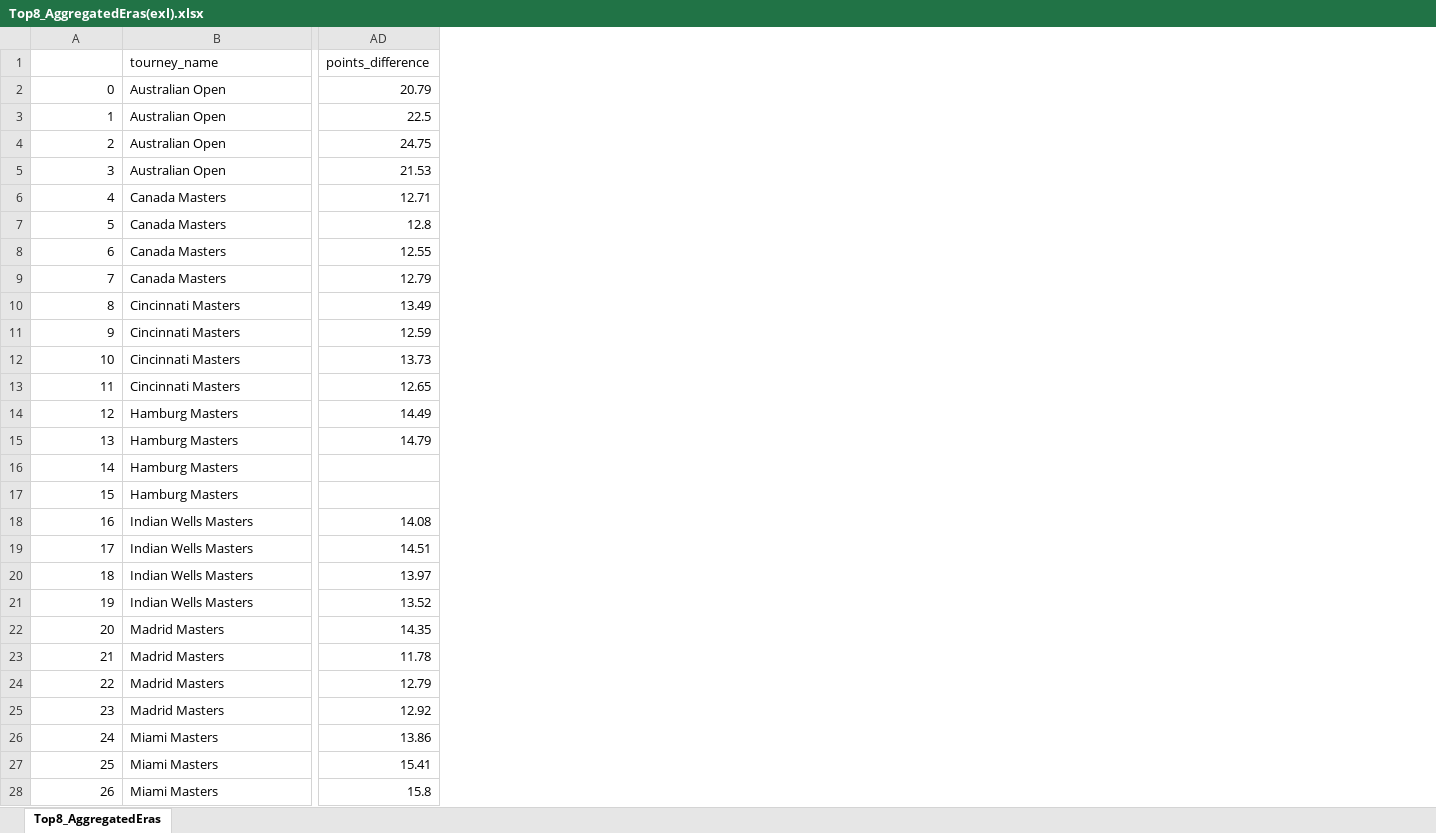
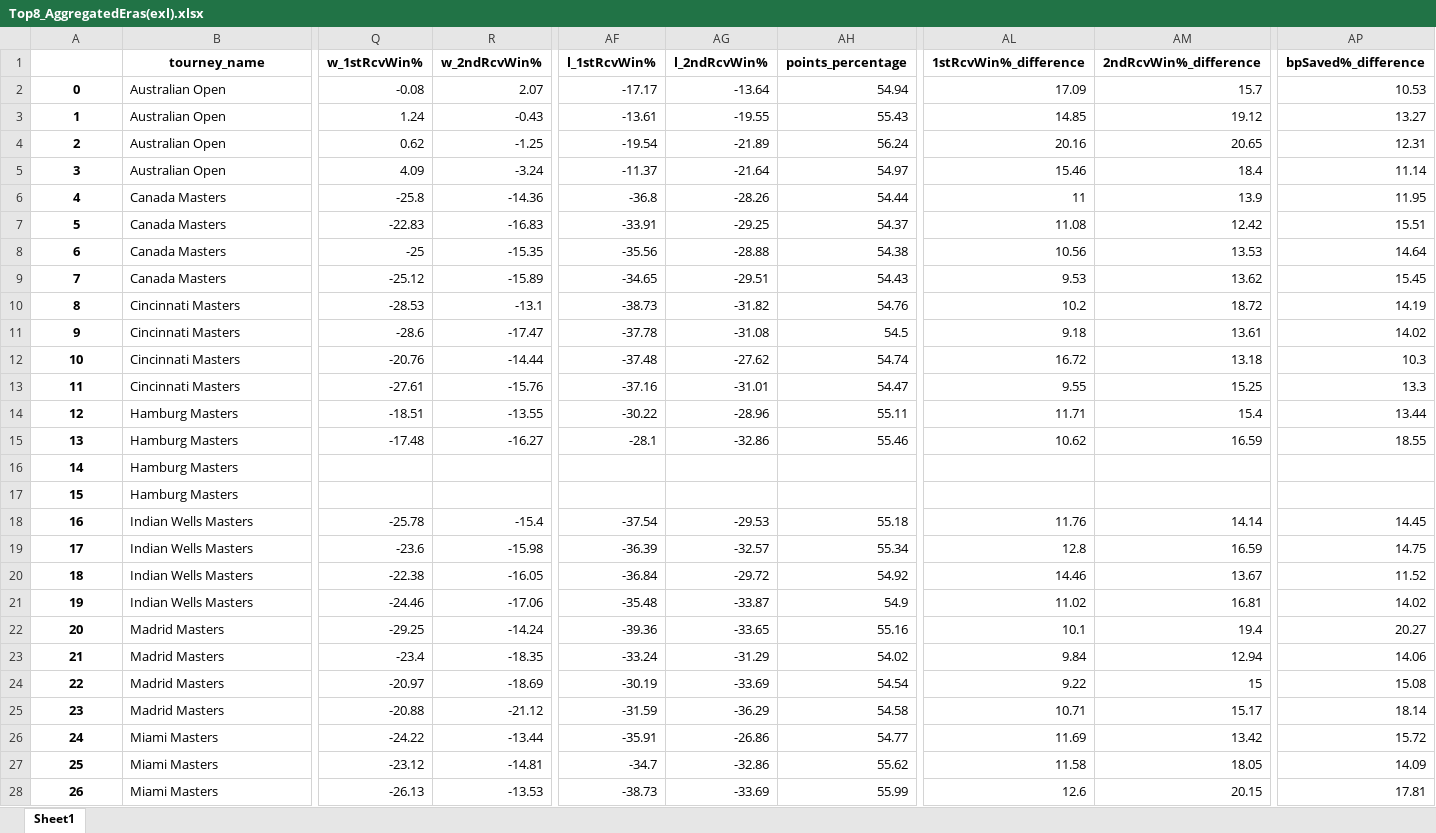
Before and after one commit to Kanackle/ATPWinnersAnalysis, an Excel workbook: ProjectFiles/Top8_AggregatedEras(exl).xlsx, sheet Sheet1, drawn as a sheet; only a part is shown, gaps mark what is left out; values as stored, in another font and other column widths than the file's, no borders; removed rows and columns are numbered as before the commit, all else as after; the diff covers the shown part only; the diff names each change by its address in the sheet, - before the commit and + after, or states it on an @@ line.

```diff
--- a/ProjectFiles/Top8_AggregatedEras(exl).xlsx (sheet Sheet1)
+++ b/ProjectFiles/Top8_AggregatedEras(exl).xlsx (sheet Sheet1)
-sheet tab: Top8_AggregatedEras
+sheet tab: Sheet1
+column Q (w_1stRcvWin%), rows 2-28: -0.08 | 1.24 | 0.62 | 4.09 | -25.8 | -22.83 | -25 | -25.12 | -28.53 | -28.6 | -20.76 | -27.61 | -18.51 | -17.48 |  |  | -25.78 | -23.6 | -22.38 | -24.46 | -29.25 | -23.4 | -20.97 | -20.88 | -24.22 | -23.12 | -26.13
+column R (w_2ndRcvWin%), rows 2-28: 2.07 | -0.43 | -1.25 | -3.24 | -14.36 | -16.83 | -15.35 | -15.89 | -13.1 | -17.47 | -14.44 | -15.76 | -13.55 | -16.27 |  |  | -15.4 | -15.98 | -16.05 | -17.06 | -14.24 | -18.35 | -18.69 | -21.12 | -13.44 | -14.81 | -13.53
-column AD (points_difference), rows 2-28: 20.79 | 22.5 | 24.75 | 21.53 | 12.71 | 12.8 | 12.55 | 12.79 | 13.49 | 12.59 | 13.73 | 12.65 | 14.49 | 14.79 |  |  | 14.08 | 14.51 | 13.97 | 13.52 | 14.35 | 11.78 | 12.79 | 12.92 | 13.86 | 15.41 | 15.8
+column AF (l_1stRcvWin%), rows 2-28: -17.17 | -13.61 | -19.54 | -11.37 | -36.8 | -33.91 | -35.56 | -34.65 | -38.73 | -37.78 | -37.48 | -37.16 | -30.22 | -28.1 |  |  | -37.54 | -36.39 | -36.84 | -35.48 | -39.36 | -33.24 | -30.19 | -31.59 | -35.91 | -34.7 | -38.73
+column AG (l_2ndRcvWin%), rows 2-28: -13.64 | -19.55 | -21.89 | -21.64 | -28.26 | -29.25 | -28.88 | -29.51 | -31.82 | -31.08 | -27.62 | -31.01 | -28.96 | -32.86 |  |  | -29.53 | -32.57 | -29.72 | -33.87 | -33.65 | -31.29 | -33.69 | -36.29 | -26.86 | -32.86 | -33.69
+column AH (points_percentage), rows 2-28: 54.94 | 55.43 | 56.24 | 54.97 | 54.44 | 54.37 | 54.38 | 54.43 | 54.76 | 54.5 | 54.74 | 54.47 | 55.11 | 55.46 |  |  | 55.18 | 55.34 | 54.92 | 54.9 | 55.16 | 54.02 | 54.54 | 54.58 | 54.77 | 55.62 | 55.99
+column AL (1stRcvWin%_difference), rows 2-28: 17.09 | 14.85 | 20.16 | 15.46 | 11 | 11.08 | 10.56 | 9.53 | 10.2 | 9.18 | 16.72 | 9.55 | 11.71 | 10.62 |  |  | 11.76 | 12.8 | 14.46 | 11.02 | 10.1 | 9.84 | 9.22 | 10.71 | 11.69 | 11.58 | 12.6
+column AM (2ndRcvWin%_difference), rows 2-28: 15.7 | 19.12 | 20.65 | 18.4 | 13.9 | 12.42 | 13.53 | 13.62 | 18.72 | 13.61 | 13.18 | 15.25 | 15.4 | 16.59 |  |  | 14.14 | 16.59 | 13.67 | 16.81 | 19.4 | 12.94 | 15 | 15.17 | 13.42 | 18.05 | 20.15
+column AP (bpSaved%_difference), rows 2-28: 10.53 | 13.27 | 12.31 | 11.14 | 11.95 | 15.51 | 14.64 | 15.45 | 14.19 | 14.02 | 10.3 | 13.3 | 13.44 | 18.55 |  |  | 14.45 | 14.75 | 11.52 | 14.02 | 20.27 | 14.06 | 15.08 | 18.14 | 15.72 | 14.09 | 17.81
@@ B1 bold: off → on, alignment: left → center @@
@@ A2:A28 bold: off → on, alignment: right → center @@
```
Also changed, not shown: cell formats elsewhere in this sheet, ProjectFiles/Top8_Aggregated(exl).xlsx, 2 other files.
